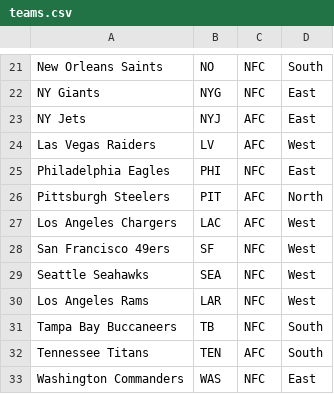
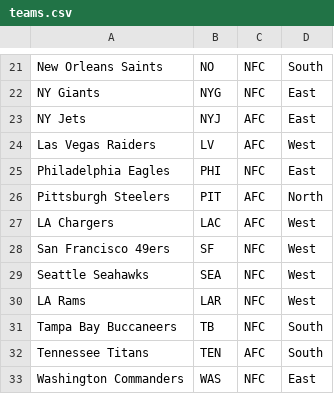
Before and after one commit to rhyscrockett/EggBallSim, a CSV file: teams.csv, drawn as a sheet; only a part is shown, gaps mark what is left out.

Commit message:
Fixed stadiums.json with JSON validator. Fixed teams.csv - LA to match stadiums. Finished match_stadium func to use t parameter to find stadium.

```diff
--- a/teams.csv
+++ b/teams.csv
@@ -26,6 +26,6 @@ Philadelphia Eagles,PHI,NFC,East
 Pittsburgh Steelers,PIT,AFC,North
-Los Angeles Chargers,LAC,AFC,West
+LA Chargers,LAC,AFC,West
 San Francisco 49ers,SF,NFC,West
 Seattle Seahawks,SEA,NFC,West
-Los Angeles Rams,LAR,NFC,West
+LA Rams,LAR,NFC,West
 Tampa Bay Buccaneers,TB,NFC,South
```
Also changed, not shown: 2 other files.
